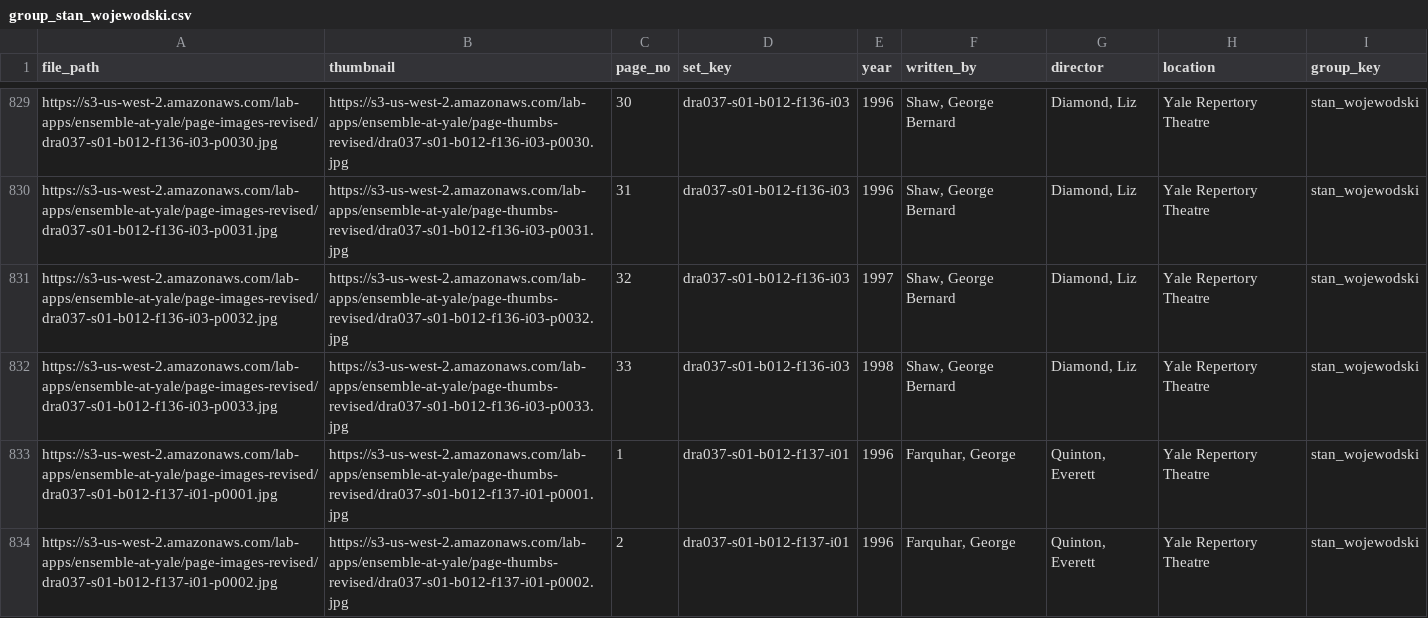
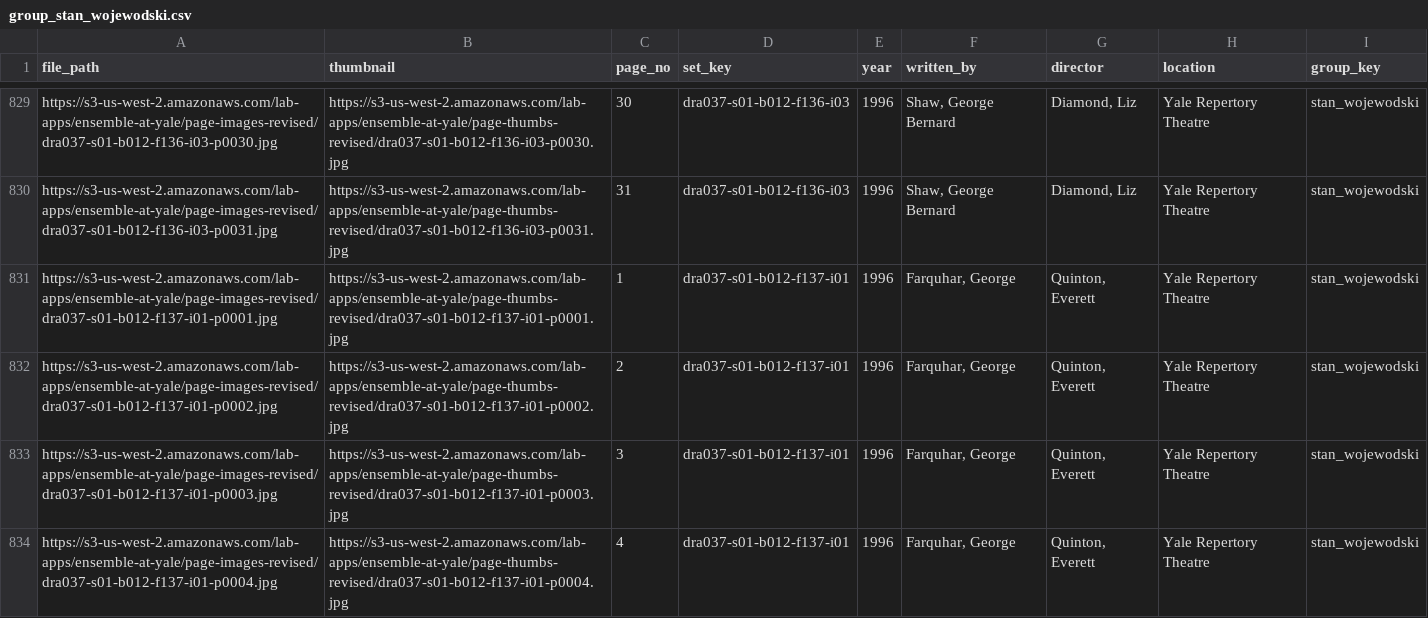
Before and after one commit to YaleDHLab/ensemble-at-yale, a CSV file: project/ensemble-at-yale/subjects/group_stan_wojewodski.csv, drawn as a sheet; only a part is shown, gaps mark what is left out; the shorter side is filled out with more unchanged rows.

Commit message:
remove legacy data rows

```diff
--- a/project/ensemble-at-yale/subjects/group_stan_wojewodski.csv
+++ b/project/ensemble-at-yale/subjects/group_stan_wojewodski.csv
@@ -830,4 +830,2 @@ https://s3-us-west-2.amazonaws.com/lab-apps/ensemble-at-yale/page-images-revised
 https://s3-us-west-2.amazonaws.com/lab-apps/ensemble-at-yale/page-images-revised/dra037-s01-b012-f136-i03-p0031.jpg,https://s3-us-west-2.amazonaws.com/lab-apps/ensemble-at-yale/page-thumbs-revised/dra037-s01-b012-f136-i03-p0031.jpg,31,dra037-s01-b012-f136-i03,1996,"Shaw, George Bernard","Diamond, Liz",Yale Repertory Theatre,stan_wojewodski
-https://s3-us-west-2.amazonaws.com/lab-apps/ensemble-at-yale/page-images-revised/dra037-s01-b012-f136-i03-p0032.jpg,https://s3-us-west-2.amazonaws.com/lab-apps/ensemble-at-yale/page-thumbs-revised/dra037-s01-b012-f136-i03-p0032.jpg,32,dra037-s01-b012-f136-i03,1997,"Shaw, George Bernard","Diamond, Liz",Yale Repertory Theatre,stan_wojewodski
-https://s3-us-west-2.amazonaws.com/lab-apps/ensemble-at-yale/page-images-revised/dra037-s01-b012-f136-i03-p0033.jpg,https://s3-us-west-2.amazonaws.com/lab-apps/ensemble-at-yale/page-thumbs-revised/dra037-s01-b012-f136-i03-p0033.jpg,33,dra037-s01-b012-f136-i03,1998,"Shaw, George Bernard","Diamond, Liz",Yale Repertory Theatre,stan_wojewodski
 https://s3-us-west-2.amazonaws.com/lab-apps/ensemble-at-yale/page-images-revised/dra037-s01-b012-f137-i01-p0001.jpg,https://s3-us-west-2.amazonaws.com/lab-apps/ensemble-at-yale/page-thumbs-revised/dra037-s01-b012-f137-i01-p0001.jpg,1,dra037-s01-b012-f137-i01,1996,"Farquhar, George","Quinton, Everett",Yale Repertory Theatre,stan_wojewodski
```
